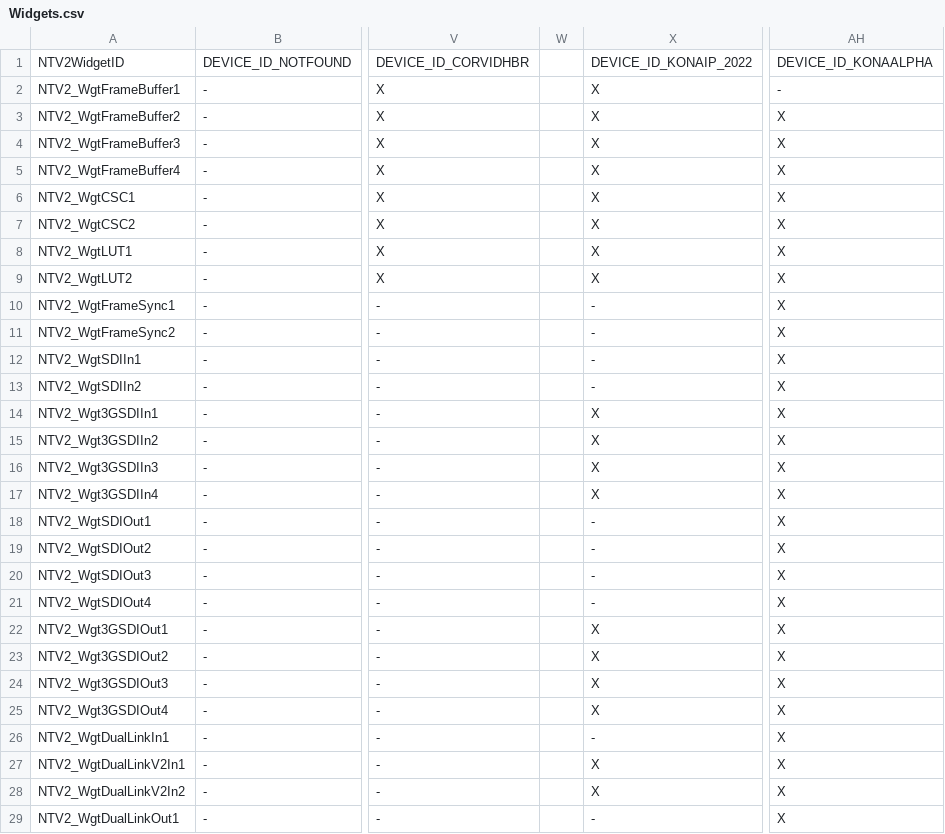
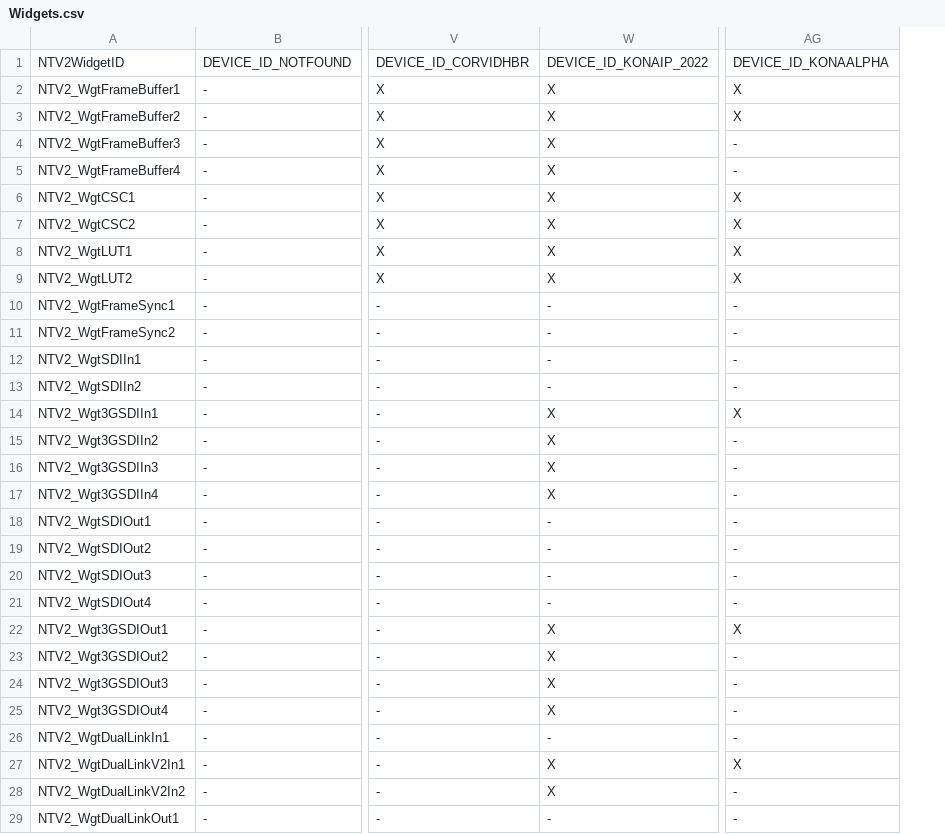
Before and after one commit to aja-video/libajantv2, a CSV file: ajalibraries/ajantv2/sdkgen/Widgets.csv, drawn as a sheet; only a part is shown, gaps mark what is left out; removed rows and columns are numbered as before the commit, all else as after; the diff covers the shown part only; the diff names each change by its address in the sheet, - before the commit and + after, or states it on an @@ line.

```diff
--- a/ajalibraries/ajantv2/sdkgen/Widgets.csv
+++ b/ajalibraries/ajantv2/sdkgen/Widgets.csv
-column W, empty
-AG2: -
+AG2: X
-AG4:AG5: X
+AG4:AG5: -
-AG10:AG13: X
+AG10:AG13: -
-AG15:AG21: X
+AG15:AG21: -
-AG23:AG26: X
+AG23:AG26: -
-AG28:AG29: X
+AG28:AG29: -
```
Also changed, not shown: 36 edited cells elsewhere in this file.
